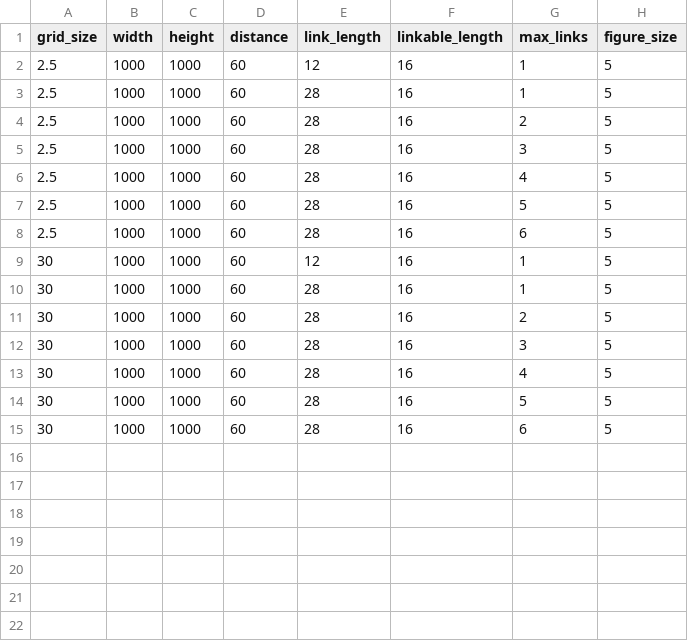
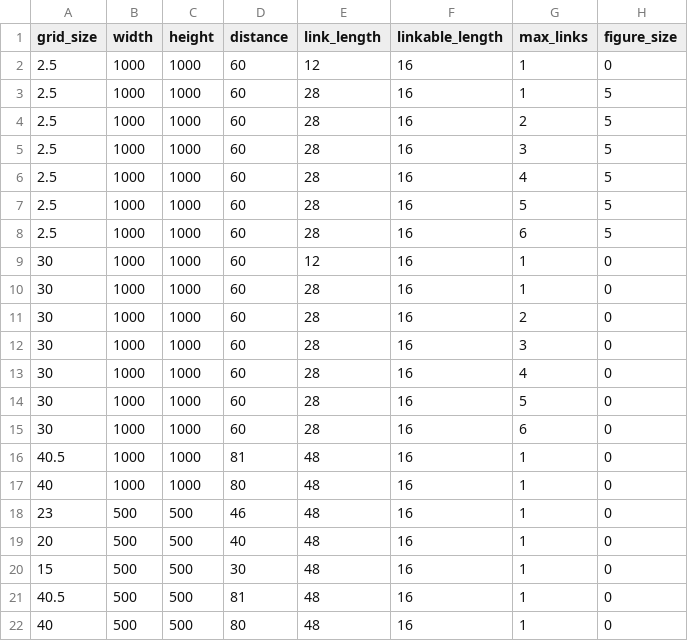
Before and after one commit to Crown0815/ESB-simulations, a CSV file: simulation_parameters/interlinking_plots.csv, drawn as a sheet.

Commit message:
Add simulations for thesis

```diff
--- a/simulation_parameters/interlinking_plots.csv
+++ b/simulation_parameters/interlinking_plots.csv
@@ -1,3 +1,3 @@
 grid_size, width, height, distance, link_length, linkable_length, max_links, figure_size
-2.5,       1000,  1000,   60,       12,          16,              1,         5
+2.5,       1000,  1000,   60,       12,          16,              1,         0
 2.5,       1000,  1000,   60,       28,          16,              1,         5
@@ -8,8 +8,15 @@ grid_size, width, height, distance, link_length, linkable_length, max_links, fig
 2.5,       1000,  1000,   60,       28,          16,              6,         5
-30,        1000,  1000,   60,       12,          16,              1,         5
-30,        1000,  1000,   60,       28,          16,              1,         5
-30,        1000,  1000,   60,       28,          16,              2,         5
-30,        1000,  1000,   60,       28,          16,              3,         5
-30,        1000,  1000,   60,       28,          16,              4,         5
-30,        1000,  1000,   60,       28,          16,              5,         5
-30,        1000,  1000,   60,       28,          16,              6,         5
+30,        1000,  1000,   60,       12,          16,              1,         0
+30,        1000,  1000,   60,       28,          16,              1,         0
+30,        1000,  1000,   60,       28,          16,              2,         0
+30,        1000,  1000,   60,       28,          16,              3,         0
+30,        1000,  1000,   60,       28,          16,              4,         0
+30,        1000,  1000,   60,       28,          16,              5,         0
+30,        1000,  1000,   60,       28,          16,              6,         0
+40.5,      1000,  1000,   81,       48,          16,              1,         0
+40,        1000,  1000,   80,       48,          16,              1,         0
+23,         500,   500,   46,       48,          16,              1,         0
+20,         500,   500,   40,       48,          16,              1,         0
+15,         500,   500,   30,       48,          16,              1,         0
+40.5,       500,   500,   81,       48,          16,              1,         0
+40,         500,   500,   80,       48,          16,              1,         0
```
Also changed, not shown: 2 other files.
